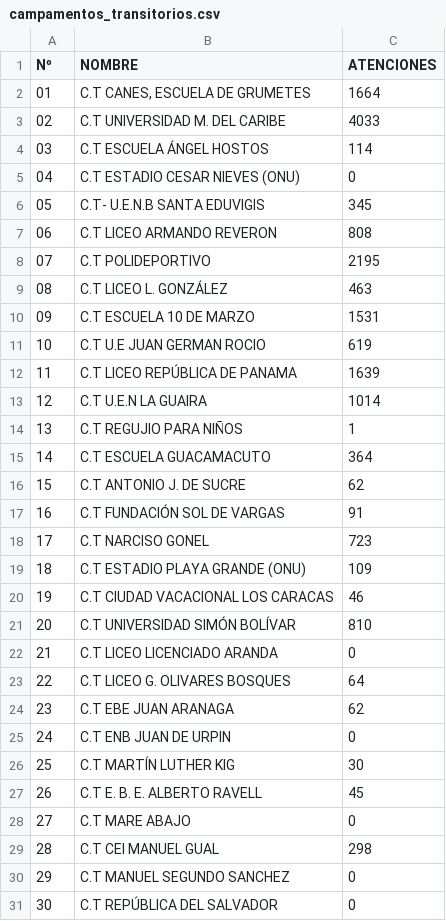
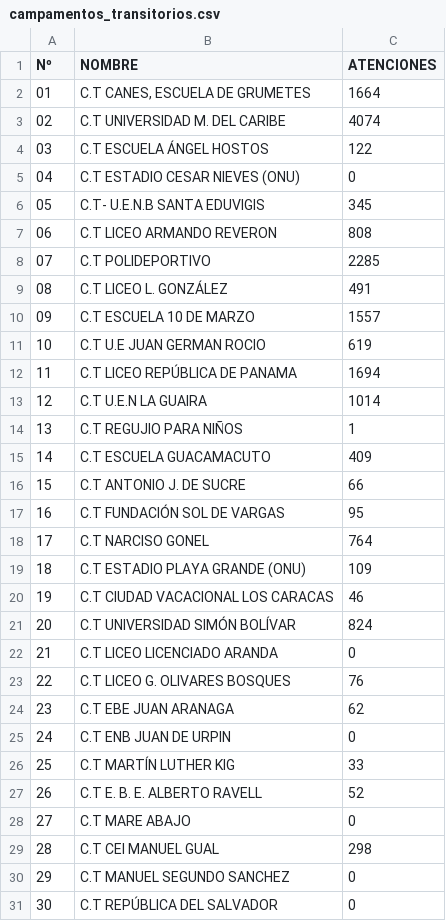
Before and after one commit to s2vivasjimmy-lgtm/mi_sistema, a CSV file: campamentos_transitorios.csv, drawn as a sheet.

Commit message:
Actualización datos Puesto Comando

```diff
--- a/campamentos_transitorios.csv
+++ b/campamentos_transitorios.csv
@@ -2,4 +2,4 @@ Nº,NOMBRE,ATENCIONES
 01,"C.T CANES, ESCUELA DE GRUMETES",1664
-02,C.T UNIVERSIDAD M. DEL CARIBE,4033
-03,C.T ESCUELA ÁNGEL HOSTOS,114
+02,C.T UNIVERSIDAD M. DEL CARIBE,4074
+03,C.T ESCUELA ÁNGEL HOSTOS,122
 04,C.T ESTADIO CESAR NIEVES (ONU),0
@@ -7,22 +7,22 @@ Nº,NOMBRE,ATENCIONES
 06,C.T LICEO ARMANDO REVERON,808
-07,C.T POLIDEPORTIVO,2195
-08,C.T LICEO L. GONZÁLEZ ,463
-09,C.T ESCUELA 10 DE MARZO,1531
+07,C.T POLIDEPORTIVO,2285
+08,C.T LICEO L. GONZÁLEZ ,491
+09,C.T ESCUELA 10 DE MARZO,1557
 10,C.T U.E JUAN GERMAN ROCIO,619
-11,C.T LICEO REPÚBLICA DE PANAMA,1639
+11,C.T LICEO REPÚBLICA DE PANAMA,1694
 12, C.T U.E.N LA GUAIRA,1014
 13,C.T REGUJIO PARA NIÑOS,1
-14,C.T ESCUELA GUACAMACUTO,364
-15,C.T ANTONIO J. DE SUCRE,62
-16,C.T FUNDACIÓN SOL DE VARGAS,91
-17,C.T NARCISO GONEL,723
+14,C.T ESCUELA GUACAMACUTO,409
+15,C.T ANTONIO J. DE SUCRE,66
+16,C.T FUNDACIÓN SOL DE VARGAS,95
+17,C.T NARCISO GONEL,764
 18,C.T ESTADIO PLAYA GRANDE (ONU),109
 19,C.T CIUDAD VACACIONAL LOS CARACAS,46
-20,C.T UNIVERSIDAD SIMÓN BOLÍVAR,810
+20,C.T UNIVERSIDAD SIMÓN BOLÍVAR,824
 21,C.T LICEO LICENCIADO ARANDA,0
-22,C.T LICEO G. OLIVARES BOSQUES,64
+22,C.T LICEO G. OLIVARES BOSQUES,76
 23,C.T EBE JUAN ARANAGA,62
 24,C.T ENB JUAN DE URPIN,0
-25,C.T MARTÍN LUTHER KIG,30
-26,C.T E. B. E. ALBERTO RAVELL,45
+25,C.T MARTÍN LUTHER KIG,33
+26,C.T E. B. E. ALBERTO RAVELL,52
 27,C.T MARE ABAJO,0
```
